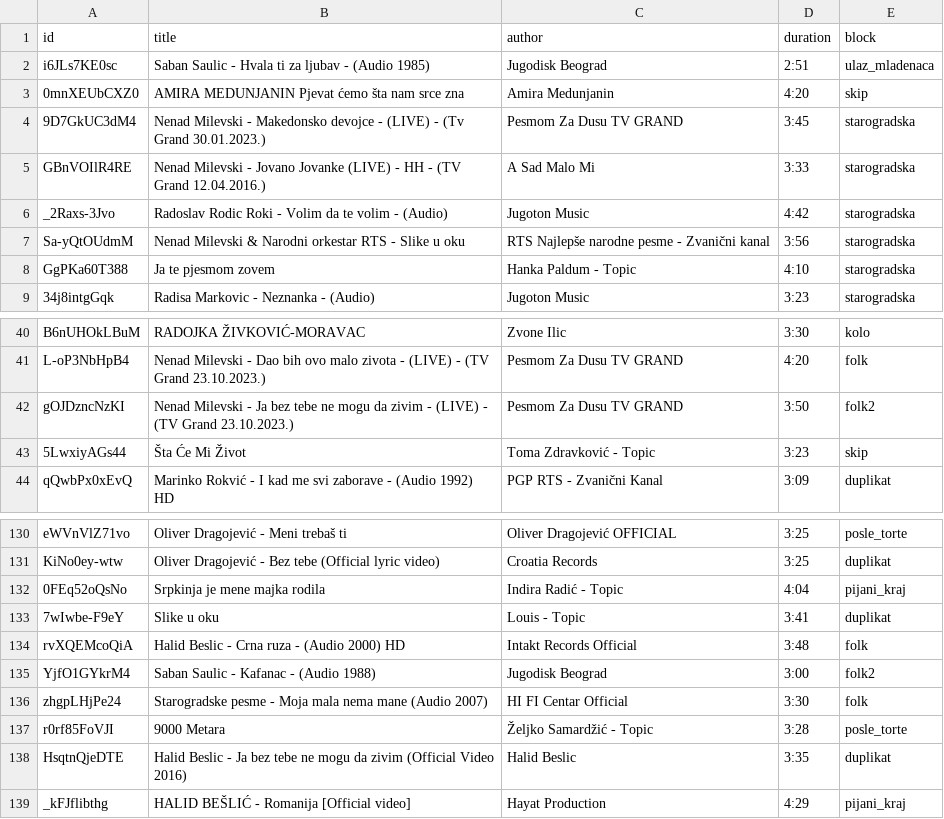
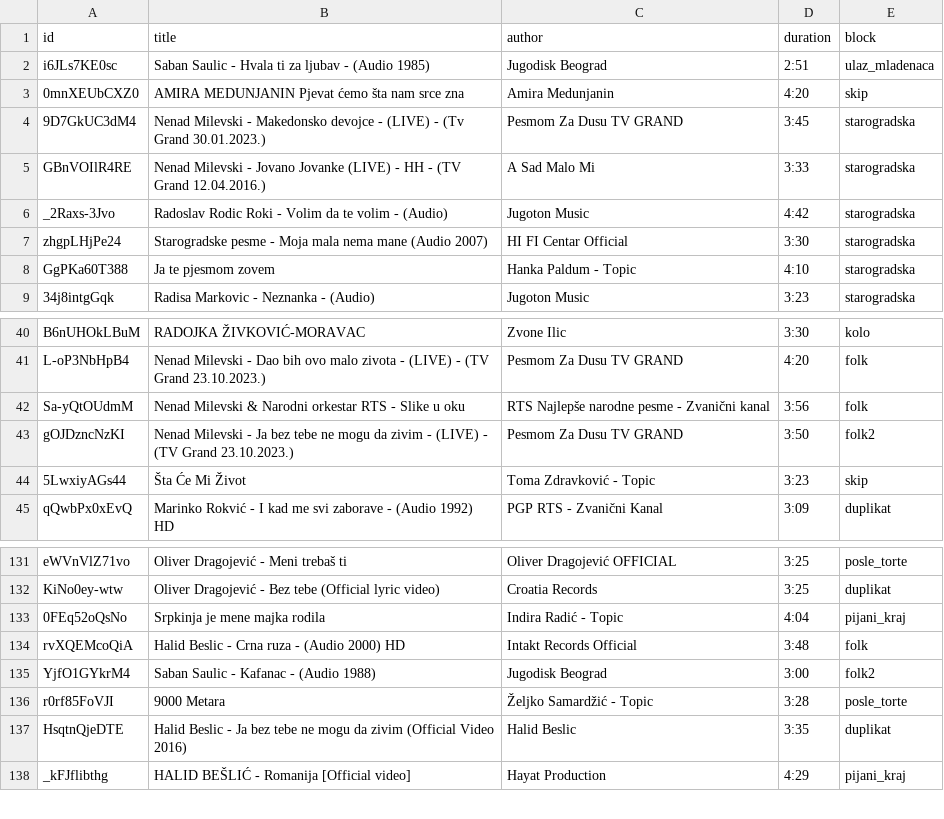
Before and after one commit to ToshKae/nesvil-raspored-pesama, a CSV file: playlist.csv, drawn as a sheet; only a part is shown, gaps mark what is left out; removed rows and columns are numbered as before the commit, all else as after; the diff names each change by its address in the sheet, - before the commit and + after, or states it on an @@ line.

```diff
--- a/playlist.csv
+++ b/playlist.csv
-row 7: Sa-yQtOUdmM | Nenad Milevski & Narodni orkestar RTS - Slike u oku | RTS Najlepše narodne pesme - Zvanični kanal | 3:56 | starogradska
+row 7: zhgpLHjPe24 | Starogradske pesme - Moja mala nema mane (Audio 2007) | HI FI Centar Official | 3:30 | starogradska
+row 42: Sa-yQtOUdmM | Nenad Milevski & Narodni orkestar RTS - Slike u oku | RTS Najlepše narodne pesme - Zvanični kanal | 3:56 | folk
-row 133: 7wIwbe-F9eY | Slike u oku | Louis - Topic | 3:41 | duplikat
-row 136: zhgpLHjPe24 | Starogradske pesme - Moja mala nema mane (Audio 2007) | HI FI Centar Official | 3:30 | folk
```
